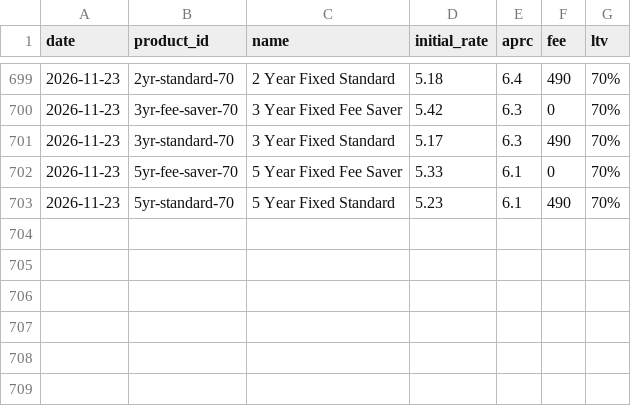
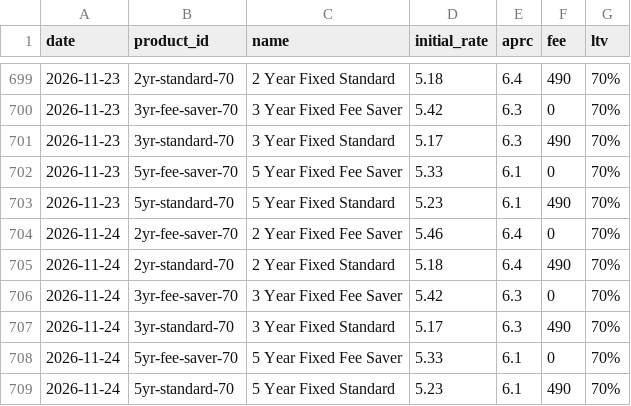
Before and after one commit to odkfn/mortgage-rates, a CSV file: data/rates.csv, drawn as a sheet; only a part is shown, gaps mark what is left out; the diff names each change by its address in the sheet, - before the commit and + after, or states it on an @@ line.

```diff
--- a/data/rates.csv
+++ b/data/rates.csv
+row 704: 2026-11-24 | 2yr-fee-saver-70 | 2 Year Fixed Fee Saver | 5.46 | 6.4 | 0 | 70%
+row 705: 2026-11-24 | 2yr-standard-70 | 2 Year Fixed Standard | 5.18 | 6.4 | 490 | 70%
+row 706: 2026-11-24 | 3yr-fee-saver-70 | 3 Year Fixed Fee Saver | 5.42 | 6.3 | 0 | 70%
+row 707: 2026-11-24 | 3yr-standard-70 | 3 Year Fixed Standard | 5.17 | 6.3 | 490 | 70%
+row 708: 2026-11-24 | 5yr-fee-saver-70 | 5 Year Fixed Fee Saver | 5.33 | 6.1 | 0 | 70%
+row 709: 2026-11-24 | 5yr-standard-70 | 5 Year Fixed Standard | 5.23 | 6.1 | 490 | 70%
```
Also changed, not shown: 1 other file.
